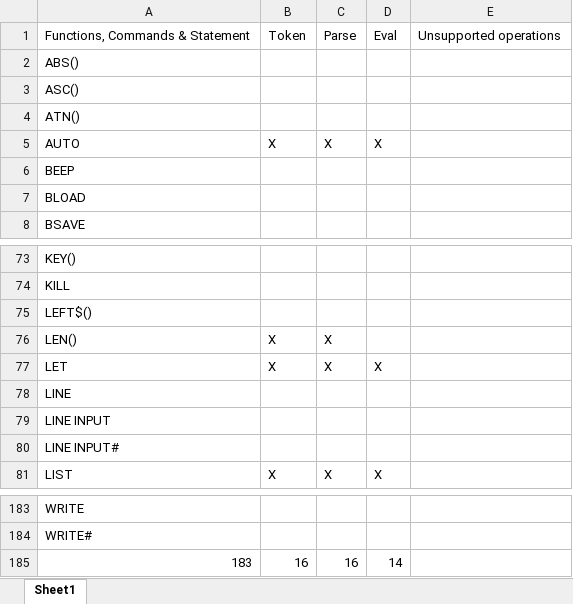
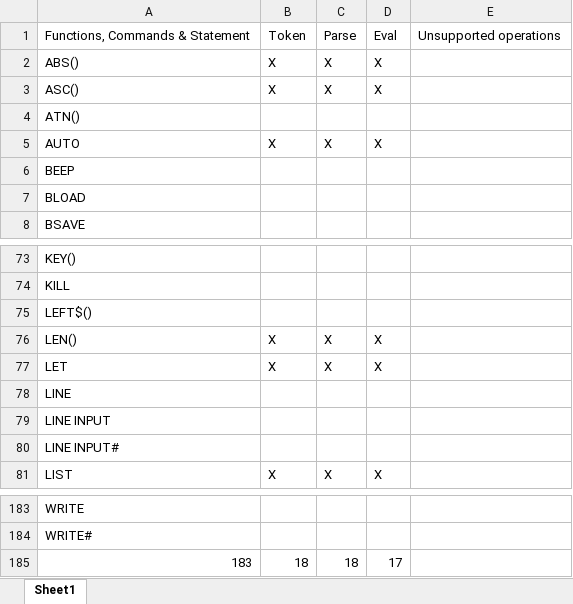
Before and after one commit to navionguy/basicwasm, an Excel workbook: Supported.xlsx, sheet Sheet1, drawn as a sheet; only a part is shown, gaps mark what is left out; values as stored, in another font and other column widths than the file's, no borders; the diff names each change by its address in the sheet, - before the commit and + after, or states it on an @@ line.

```diff
--- a/Supported.xlsx (sheet Sheet1)
+++ b/Supported.xlsx (sheet Sheet1)
-B2:B3: (empty)
+B2:B3: X
-C2:C3: (empty)
+C2:C3: X
-D2:D3: (empty)
+D2:D3: X
-D76: (empty)
+D76: X
-B185: 16
+B185: 18
-C185: 16
+C185: 18
-D185: 14
+D185: 17
```
Also changed, not shown: 10 other files.
